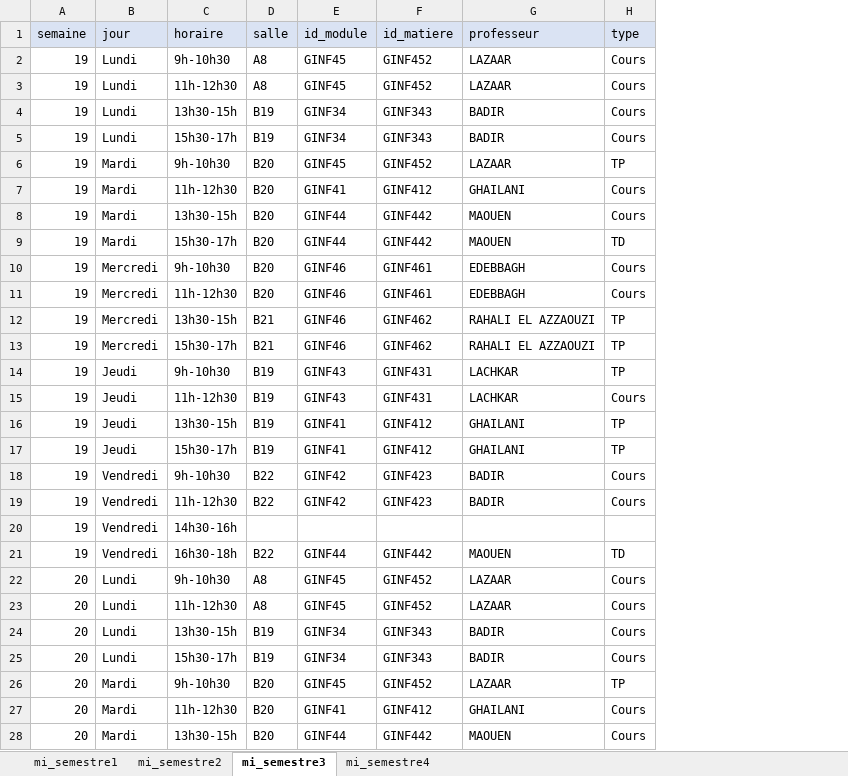
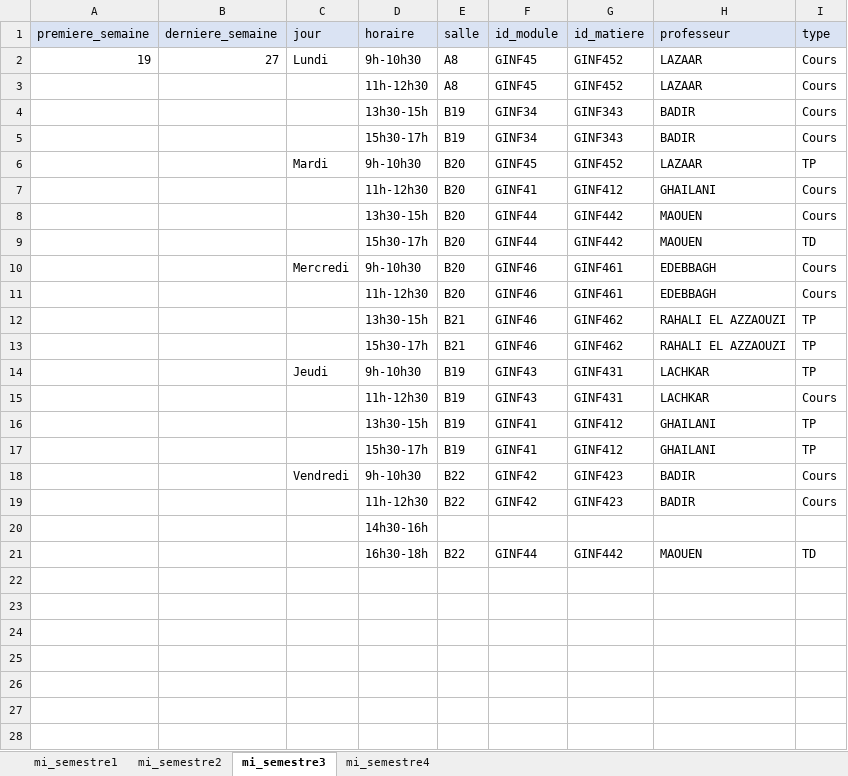
Before and after one commit to AnasChatt22/StudentDocumentGenerator, an Excel workbook: FichiersExcel/Emplois.xlsx, sheet mi_semestre3, drawn as a sheet; only a part is shown; values as stored, in another font and other column widths than the file's, no borders; removed rows and columns are numbered as before the commit, all else as after; the diff covers the shown part only; the diff names each change by its address in the sheet, - before the commit and + after, or states it on an @@ line.

```diff
--- a/FichiersExcel/Emplois.xlsx (sheet mi_semestre3)
+++ b/FichiersExcel/Emplois.xlsx (sheet mi_semestre3)
-column A (semaine), rows 2-21: all 19
+column A (premiere_semaine), row 2: 19
+column B (derniere_semaine), row 2: 27
-C3:C5 (jour): Lundi
+C3:C5 (jour): (empty)
-C7:C9 (jour): Mardi
+C7:C9 (jour): (empty)
-C11:C13 (jour): Mercredi
+C11:C13 (jour): (empty)
-C15:C17 (jour): Jeudi
+C15:C17 (jour): (empty)
-C19:C21 (jour): Vendredi
+C19:C21 (jour): (empty)
-row 22: 20 | Lundi | 9h-10h30 | A8 | GINF45 | GINF452 | LAZAAR | Cours
-row 23: 20 | Lundi | 11h-12h30 | A8 | GINF45 | GINF452 | LAZAAR | Cours
-row 24: 20 | Lundi | 13h30-15h | B19 | GINF34 | GINF343 | BADIR | Cours
-row 25: 20 | Lundi | 15h30-17h | B19 | GINF34 | GINF343 | BADIR | Cours
-row 26: 20 | Mardi | 9h-10h30 | B20 | GINF45 | GINF452 | LAZAAR | TP
-row 27: 20 | Mardi | 11h-12h30 | B20 | GINF41 | GINF412 | GHAILANI | Cours
-row 28: 20 | Mardi | 13h30-15h | B20 | GINF44 | GINF442 | MAOUEN | Cours
```
Also changed, not shown: 153 removed rows elsewhere in this sheet, sheet mi_semestre1, sheet mi_semestre2, sheet mi_semestre4, 4 other files.
